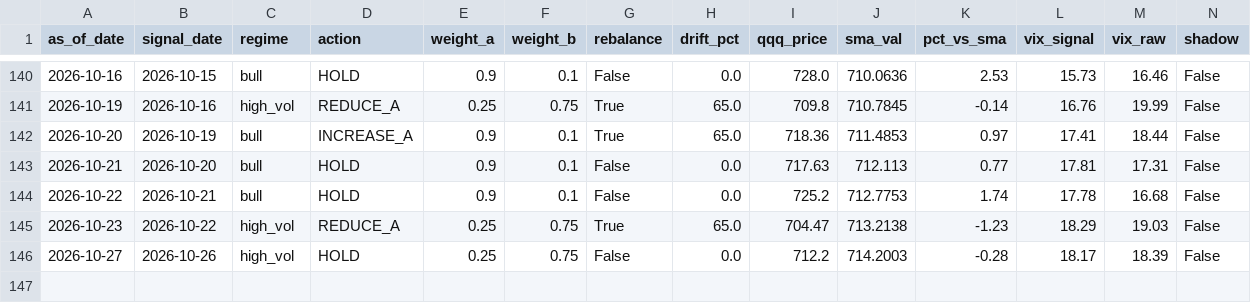
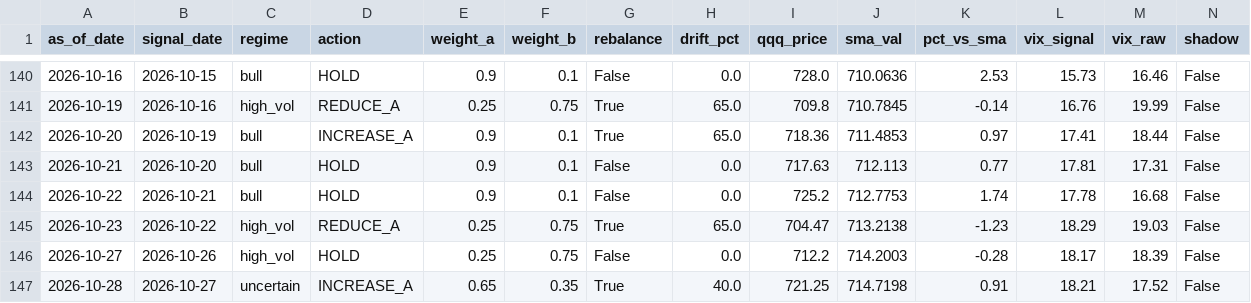
Before and after one commit to samarth339/bot-trader-3leveraged, a CSV file: logs/signal_history.csv, drawn as a sheet; only a part is shown, gaps mark what is left out; rows hold the shown columns only; the diff names each change by its address in the sheet, - before the commit and + after, or states it on an @@ line.

```diff
--- a/logs/signal_history.csv
+++ b/logs/signal_history.csv
+row 147: 2026-10-28 | 2026-10-27 | uncertain | INCREASE_A | 0.65 | 0.35 | True | 40.0 | 721.25 | 714.7198 | 0.91 | 18.21 | 17.52 | False
```
